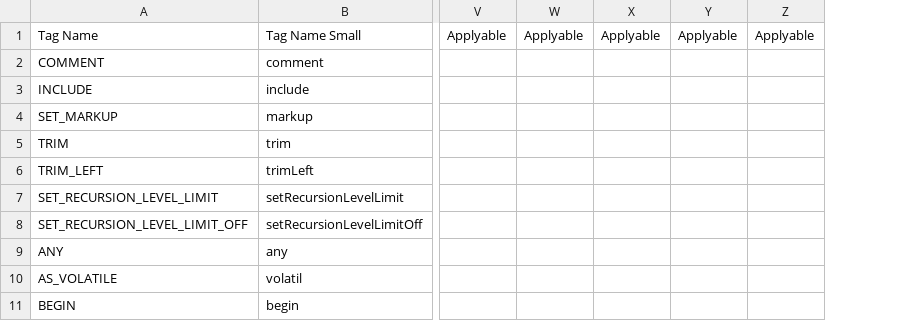
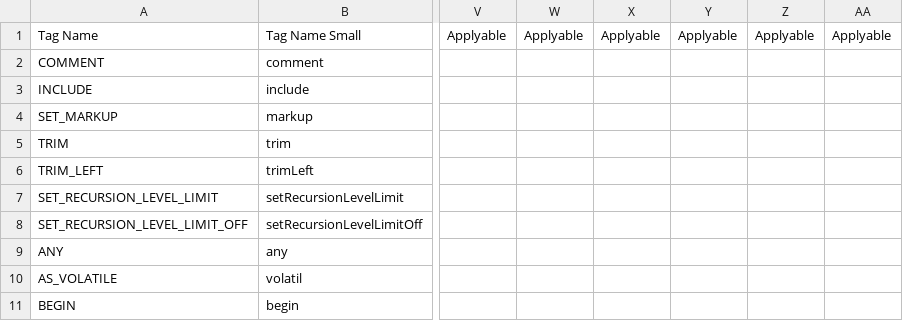
Before and after one commit to squeakycode/code-creation-kit, a CSV file: requirements/Tag Specification.csv, drawn as a sheet; only a part is shown, gaps mark what is left out; the diff covers the shown part only; the diff names each change by its address in the sheet, - before the commit and + after, or states it on an @@ line.

```diff
--- a/requirements/Tag Specification.csv
+++ b/requirements/Tag Specification.csv
+column Y, row 1: Applyable
```
Also changed, not shown: 1 added row and 2 edited cells elsewhere in this file, docsource/change_log.csv, 16 other files.
